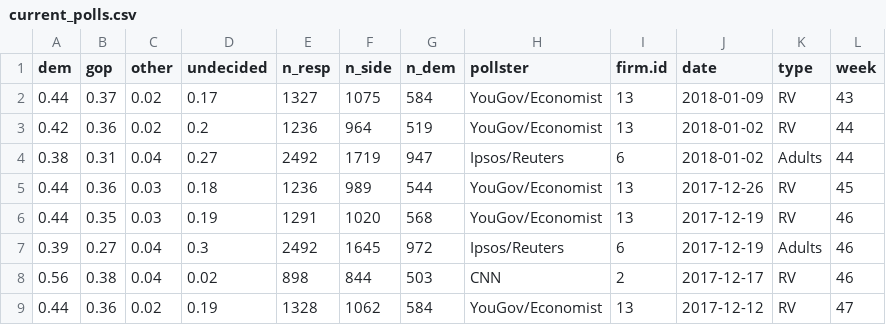
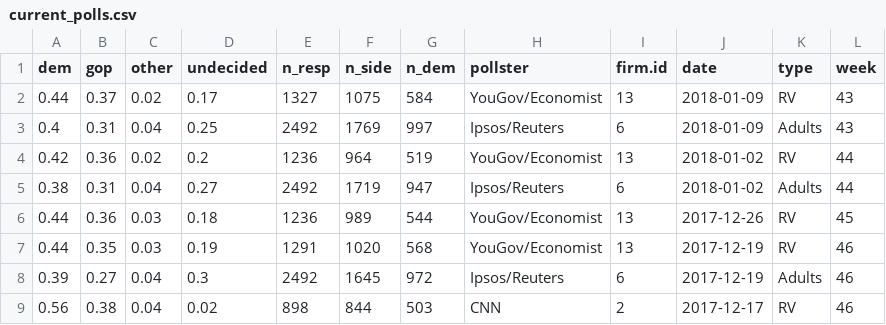
Before and after one commit to CoryMcCartan/us-house, a CSV file: model/data/current_polls.csv, drawn as a sheet; only a part is shown; the shorter side is filled out with more unchanged rows.

```diff
--- a/model/data/current_polls.csv
+++ b/model/data/current_polls.csv
@@ -2,2 +2,3 @@
 0.44,0.37,0.02,0.17,1327,1075,584,"YouGov/Economist",13,2018-01-09,"RV",43
+0.4,0.31,0.04,0.25,2492,1769,997,"Ipsos/Reuters",6,2018-01-09,"Adults",43
 0.42,0.36,0.02,0.2,1236,964,519,"YouGov/Economist",13,2018-01-02,"RV",44
```
Also changed, not shown: docs/data/history.csv, 1 other file.
